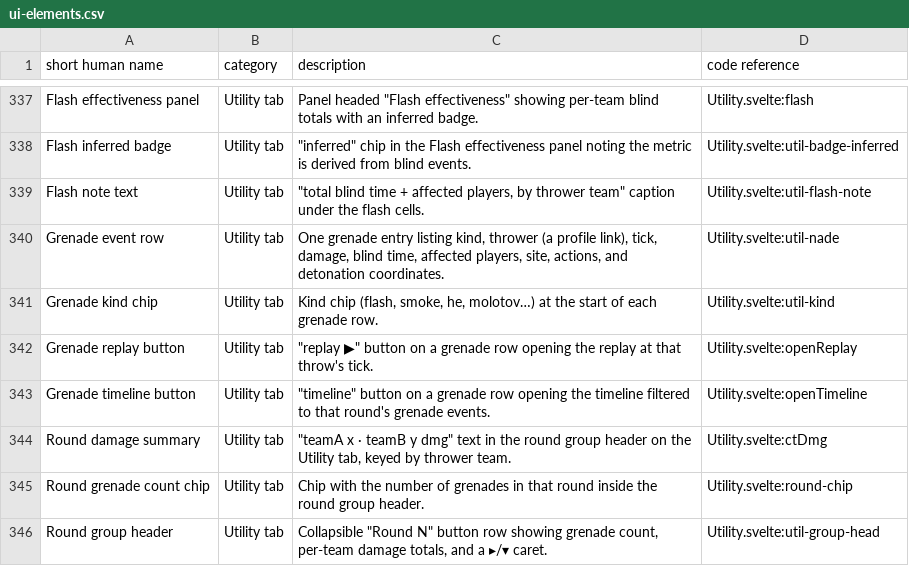
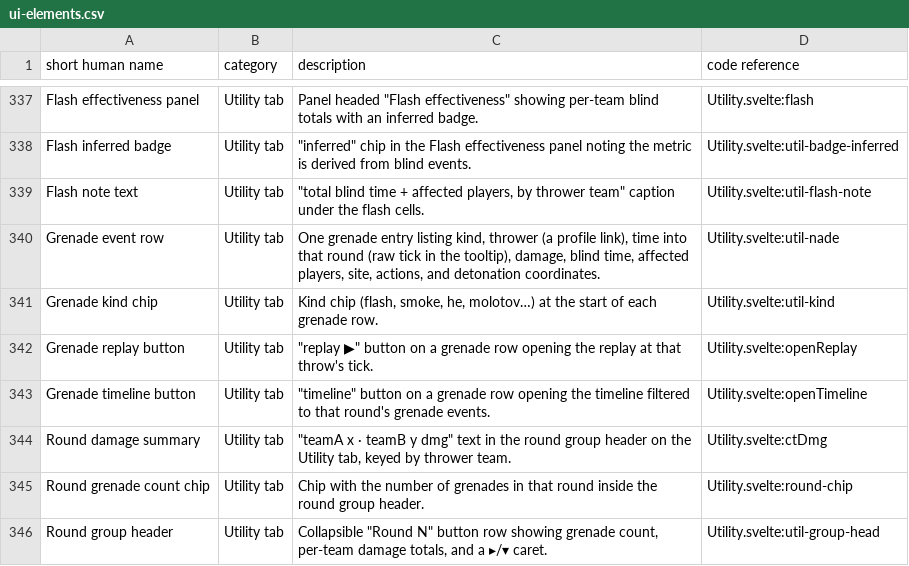
Before and after one commit to ChristianWSmith/spectra, a CSV file: ref/ui-elements.csv, drawn as a sheet; only a part is shown, gaps mark what is left out.

Commit message:
fix(utility): show each grenade row's time into its round
The row time was time into the overall game
(fmtClock(tickSeconds(r.tick, tickRate))); it is now time into THAT
round — (tick − round.startTick)/tickRate — resolved through the
canonical round lookup (roundsByNumber) already used for the per-round
colors, with the raw tick kept in the tooltip.

fmt.roundClock is the new canonical formatter: it shares
intoRoundSeconds with chatClock (extracted, not forked), so both
round-relative clocks keep the one fallback rule — unknown round or a
tick before its start renders the match-relative clock, never a
negative. chatClock is pinned by new characterization tests.

```diff
--- a/ref/ui-elements.csv
+++ b/ref/ui-elements.csv
@@ -339,3 +339,3 @@ Flash inferred badge,Utility tab,"""inferred"" chip in the Flash effectiveness p
 Flash note text,Utility tab,"""total blind time + affected players, by thrower team"" caption under the flash cells.",Utility.svelte:util-flash-note
-Grenade event row,Utility tab,"One grenade entry listing kind, thrower (a profile link), tick, damage, blind time, affected players, site, actions, and detonation coordinates.",Utility.svelte:util-nade
+Grenade event row,Utility tab,"One grenade entry listing kind, thrower (a profile link), time into that round (raw tick in the tooltip), damage, blind time, affected players, site, actions, and detonation coordinates.",Utility.svelte:util-nade
 Grenade kind chip,Utility tab,"Kind chip (flash, smoke, he, molotov…) at the start of each grenade row.",Utility.svelte:util-kind
```
Also changed, not shown: 3 other files.
